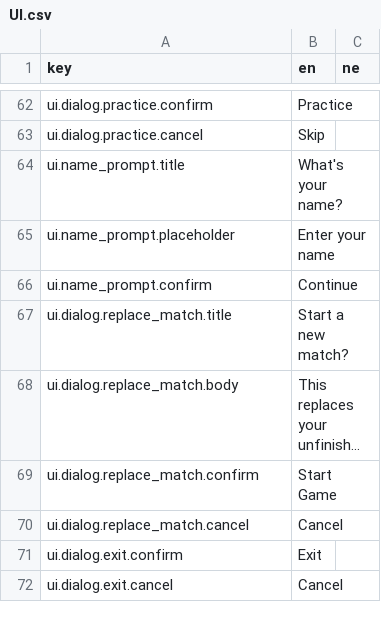
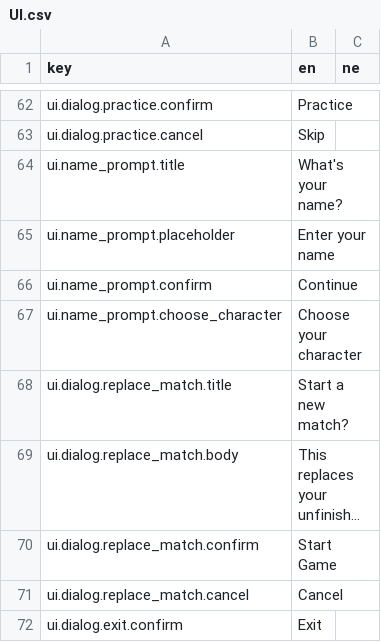
Before and after one commit to ma-usham/Callbreak, a CSV file: Assets/_Project/Localization/UI.csv, drawn as a sheet; only a part is shown, gaps mark what is left out; the shorter side is filled out with more unchanged rows; long unchanged cells end in ….

```diff
--- a/Assets/_Project/Localization/UI.csv
+++ b/Assets/_Project/Localization/UI.csv
@@ -66,2 +66,3 @@ ui.name_prompt.placeholder,Enter your name,
 ui.name_prompt.confirm,Continue,
+ui.name_prompt.choose_character,Choose your character,
 ui.dialog.replace_match.title,Start a new match?,
```
Also changed, not shown: 51 other files.
